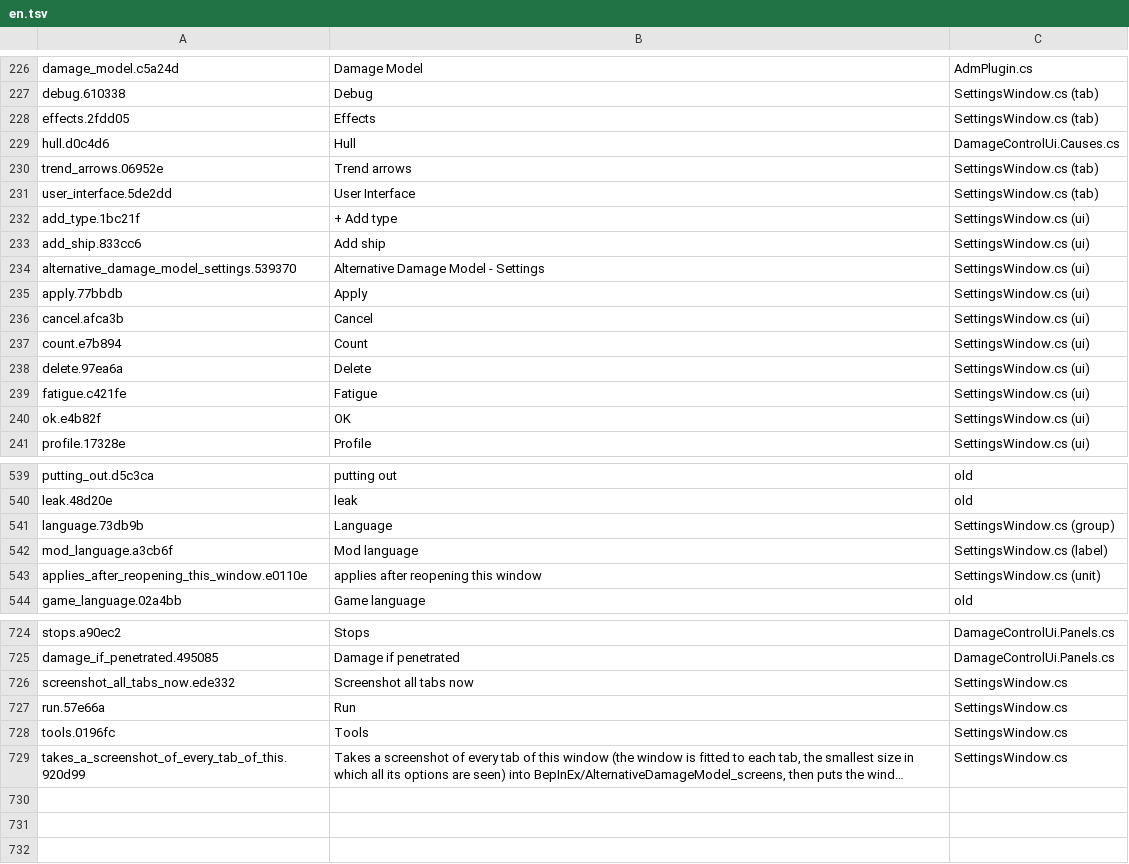
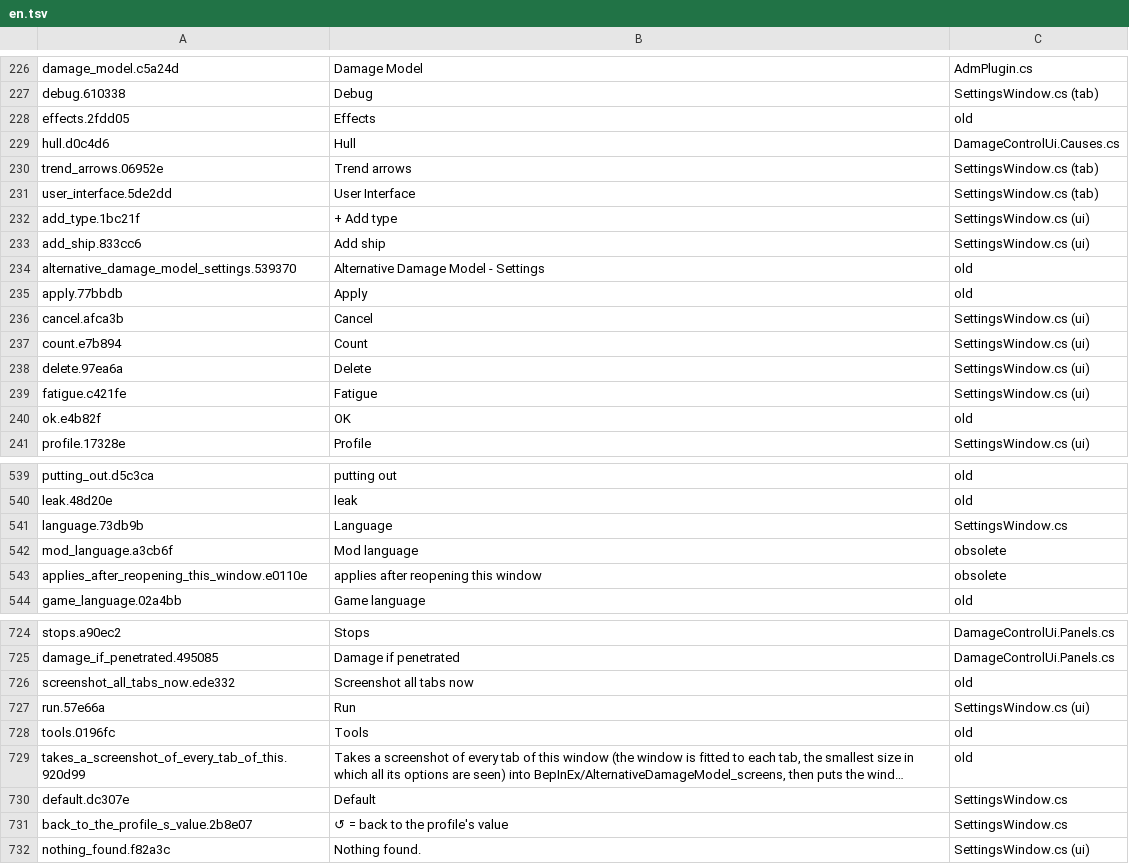
Before and after one commit to rgreat/SeaPower.AlternativeDamageModel, a TSV file: tools/loc/en.tsv, drawn as a sheet; only a part is shown, gaps mark what is left out; long unchanged cells end in …; the diff names each change by its address in the sheet, - before the commit and + after, or states it on an @@ line.

```diff
--- a/tools/loc/en.tsv
+++ b/tools/loc/en.tsv
-C228: SettingsWindow.cs (tab)
+C228: old
-C234:C235: SettingsWindow.cs (ui)
+C234:C235: old
-C240: SettingsWindow.cs (ui)
+C240: old
-C541: SettingsWindow.cs (group)
+C541: SettingsWindow.cs
-C542: SettingsWindow.cs (label)
+C542: obsolete
-C543: SettingsWindow.cs (unit)
+C543: obsolete
-C726: SettingsWindow.cs
+C726: old
-C727: SettingsWindow.cs
+C727: SettingsWindow.cs (ui)
-C728:C729: SettingsWindow.cs
+C728:C729: old
+row 730: default.dc307e | Default | SettingsWindow.cs
+row 731: back_to_the_profile_s_value.2b8e07 | ↺ = back to the profile's value | SettingsWindow.cs
+row 732: nothing_found.f82a3c | Nothing found. | SettingsWindow.cs (ui)
```
Also changed, not shown: 31 other files.
